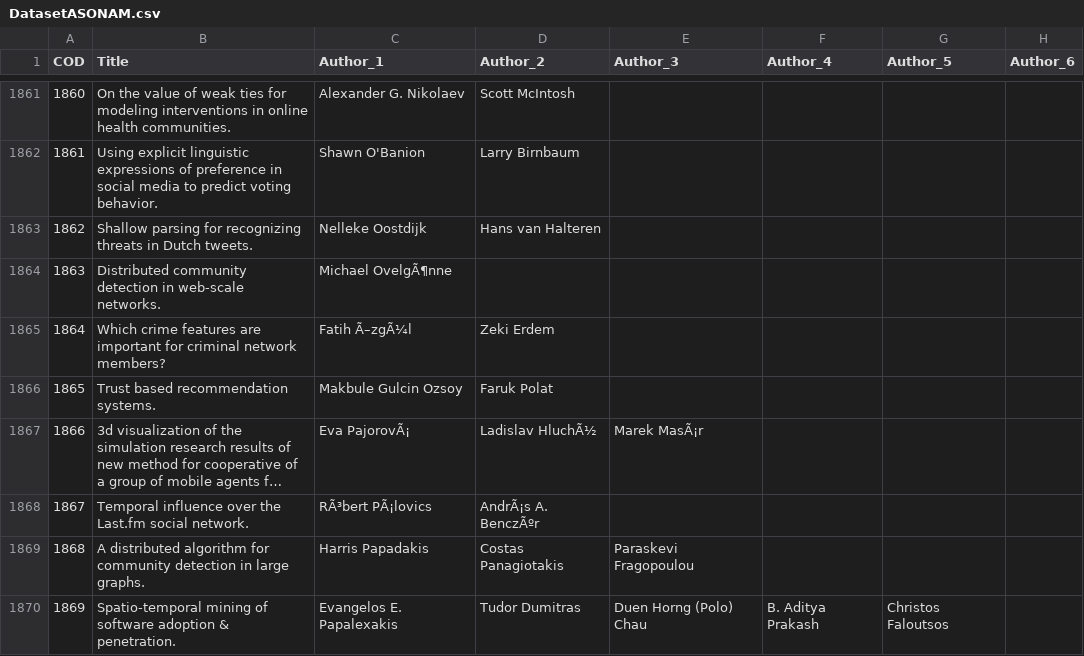
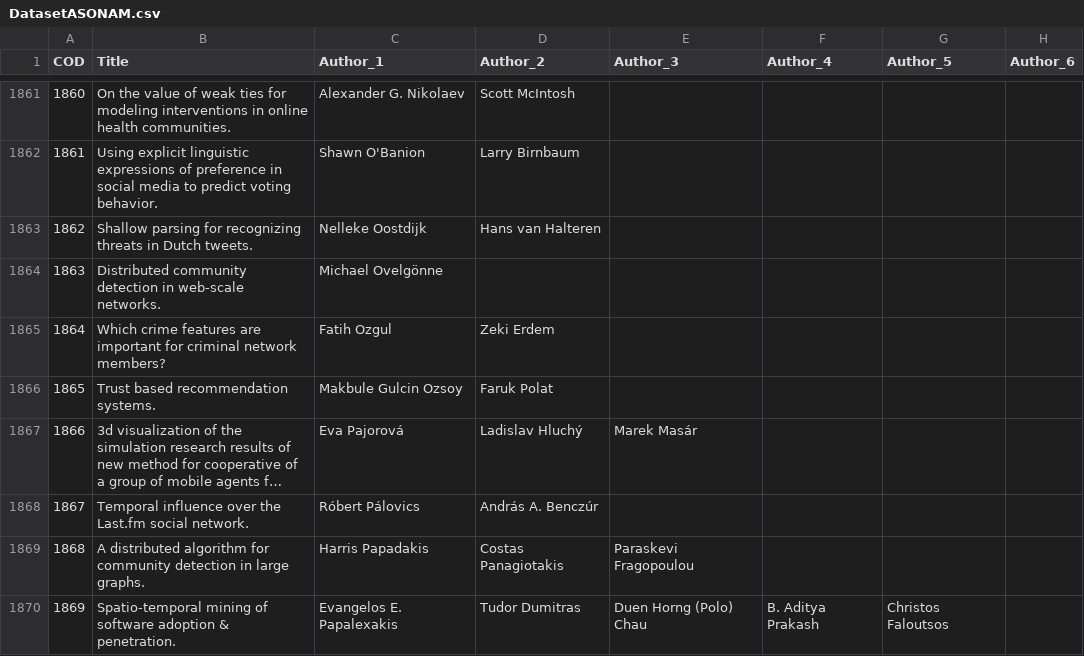
Before and after one commit to skapunsk/ARSBRASNAMASONAM, a CSV file: DatasetASONAM.csv, drawn as a sheet; only a part is shown, gaps mark what is left out; long unchanged cells end in …; the diff covers the shown part only; the diff names each change by its address in the sheet, - before the commit and + after, or states it on an @@ line.

Commit message:
DatasetASONAM.csv

```diff
--- a/DatasetASONAM.csv
+++ b/DatasetASONAM.csv
-C1864 (Author_1): Michael OvelgÃ¶nne
+C1864 (Author_1): Michael Ovelgönne
-C1865 (Author_1): Fatih Ã–zgÃ¼l
+C1865 (Author_1): Fatih Ozgul
-C1867 (Author_1): Eva PajorovÃ¡
+C1867 (Author_1): Eva Pajorová
-D1867 (Author_2): Ladislav HluchÃ½
+D1867 (Author_2): Ladislav Hluchý
-E1867 (Author_3): Marek MasÃ¡r
+E1867 (Author_3): Marek Masár
-C1868 (Author_1): RÃ³bert PÃ¡lovics
+C1868 (Author_1): Róbert Pálovics
-D1868 (Author_2): AndrÃ¡s A. BenczÃºr
+D1868 (Author_2): András A. Benczúr
```
Also changed, not shown: 105 edited cells elsewhere in this file.
